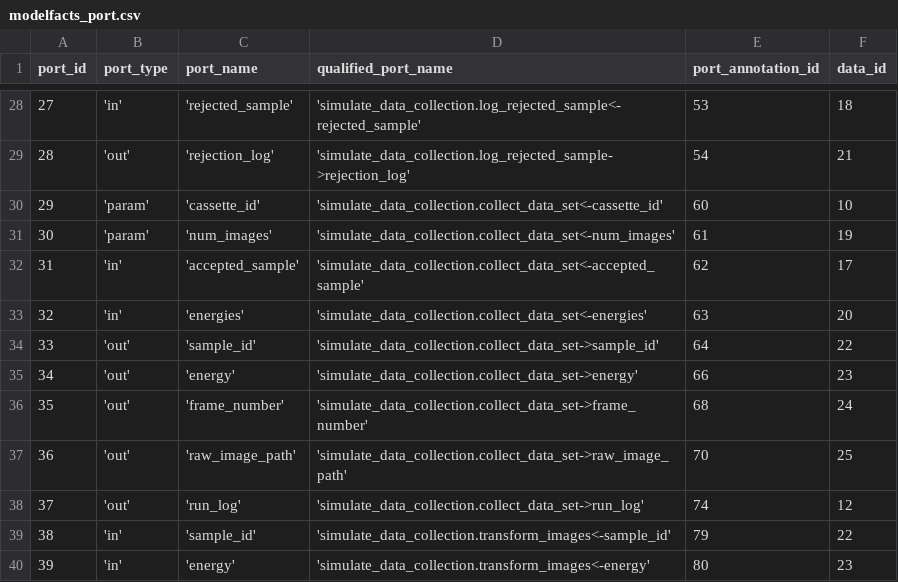
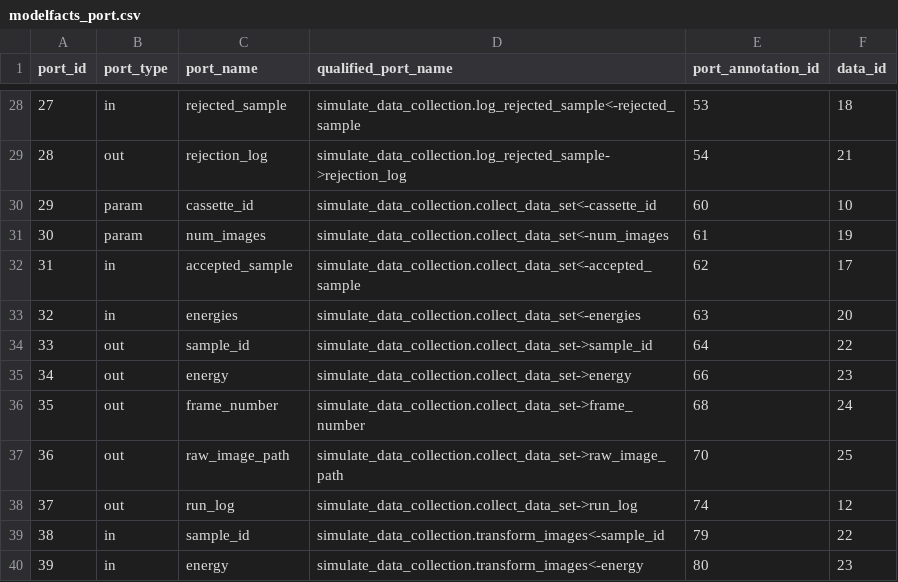
Before and after one commit to yesworkflow-org/yw-prototypes, a CSV file: examples/simulate_data_collection/yw/csv/modelfacts_port.csv, drawn as a sheet; only a part is shown, gaps mark what is left out; the diff covers the shown part only.

```diff
--- a/examples/simulate_data_collection/yw/csv/modelfacts_port.csv
+++ b/examples/simulate_data_collection/yw/csv/modelfacts_port.csv
@@ -28,13 +28,13 @@ port_id,port_type,port_name,qualified_port_name,port_annotation_id,data_id
-27,'in','rejected_sample','simulate_data_collection.log_rejected_sample<-rejected_sample',53,18
-28,'out','rejection_log','simulate_data_collection.log_rejected_sample->rejection_log',54,21
-29,'param','cassette_id','simulate_data_collection.collect_data_set<-cassette_id',60,10
-30,'param','num_images','simulate_data_collection.collect_data_set<-num_images',61,19
-31,'in','accepted_sample','simulate_data_collection.collect_data_set<-accepted_sample',62,17
-32,'in','energies','simulate_data_collection.collect_data_set<-energies',63,20
-33,'out','sample_id','simulate_data_collection.collect_data_set->sample_id',64,22
-34,'out','energy','simulate_data_collection.collect_data_set->energy',66,23
-35,'out','frame_number','simulate_data_collection.collect_data_set->frame_number',68,24
-36,'out','raw_image_path','simulate_data_collection.collect_data_set->raw_image_path',70,25
-37,'out','run_log','simulate_data_collection.collect_data_set->run_log',74,12
-38,'in','sample_id','simulate_data_collection.transform_images<-sample_id',79,22
-39,'in','energy','simulate_data_collection.transform_images<-energy',80,23
+27,in,rejected_sample,simulate_data_collection.log_rejected_sample<-rejected_sample,53,18
+28,out,rejection_log,simulate_data_collection.log_rejected_sample->rejection_log,54,21
+29,param,cassette_id,simulate_data_collection.collect_data_set<-cassette_id,60,10
+30,param,num_images,simulate_data_collection.collect_data_set<-num_images,61,19
+31,in,accepted_sample,simulate_data_collection.collect_data_set<-accepted_sample,62,17
+32,in,energies,simulate_data_collection.collect_data_set<-energies,63,20
+33,out,sample_id,simulate_data_collection.collect_data_set->sample_id,64,22
+34,out,energy,simulate_data_collection.collect_data_set->energy,66,23
+35,out,frame_number,simulate_data_collection.collect_data_set->frame_number,68,24
+36,out,raw_image_path,simulate_data_collection.collect_data_set->raw_image_path,70,25
+37,out,run_log,simulate_data_collection.collect_data_set->run_log,74,12
+38,in,sample_id,simulate_data_collection.transform_images<-sample_id,79,22
+39,in,energy,simulate_data_collection.transform_images<-energy,80,23
```
Also changed, not shown: 159 edited cells elsewhere in this file, examples/simulate_data_collection/yw/csv/extractfacts_annotation.csv, examples/simulate_data_collection/yw/csv/modelfacts_data.csv, 18 other files.
